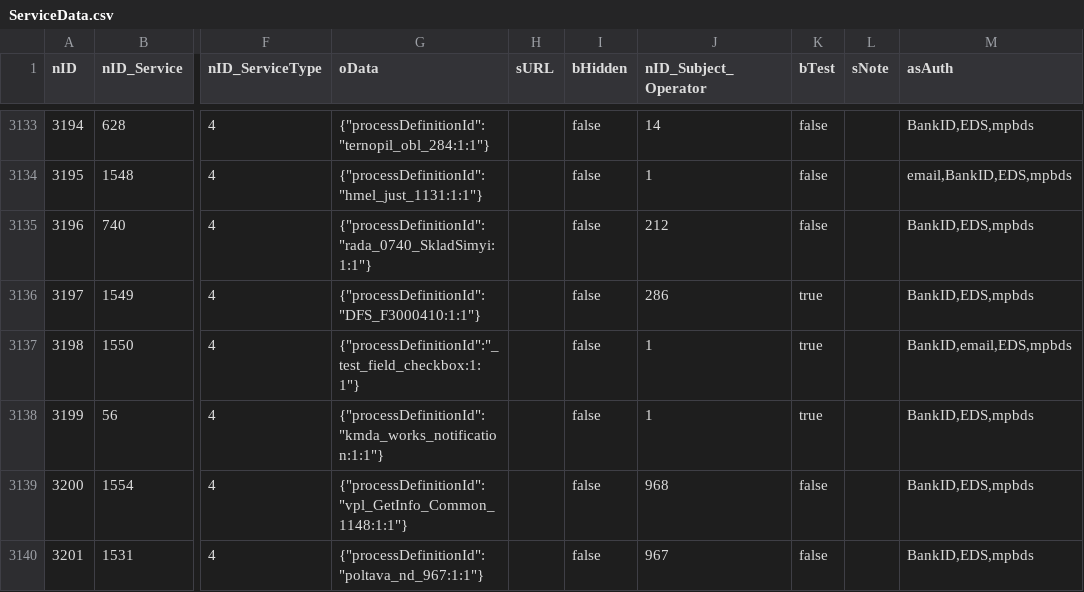
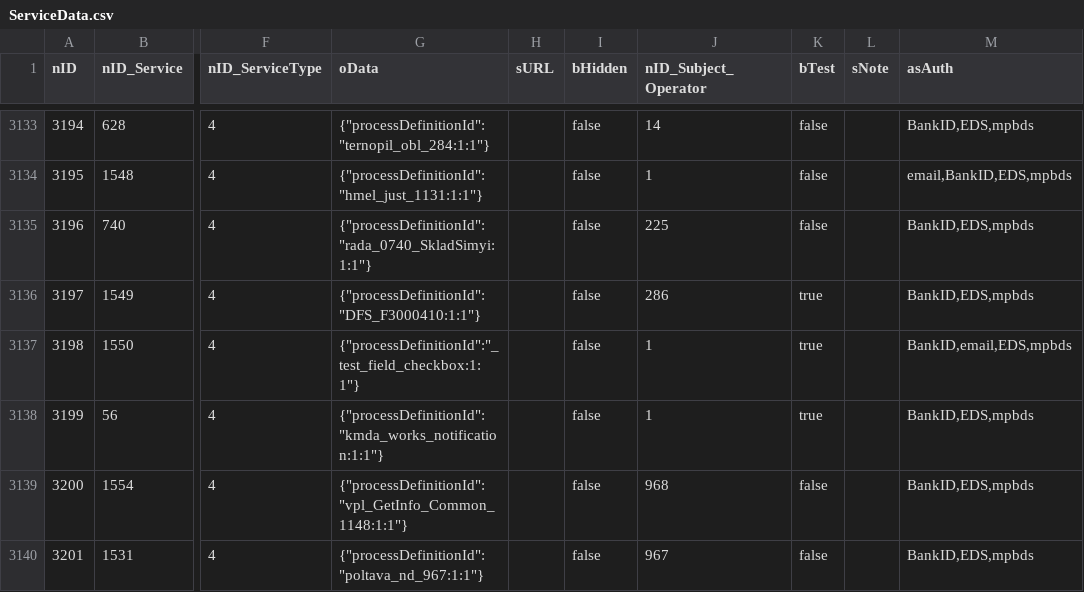
Before and after one commit to iGov-UA/iGov_Data, a CSV file: wf-central/src/main/resources/data/iGov/ServiceData.csv, drawn as a sheet; only a part is shown, gaps mark what is left out; the diff names each change by its address in the sheet, - before the commit and + after, or states it on an @@ line.

```diff
--- a/wf-central/src/main/resources/data/iGov/ServiceData.csv
+++ b/wf-central/src/main/resources/data/iGov/ServiceData.csv
-J3135 (nID_Subject_Operator): 212
+J3135 (nID_Subject_Operator): 225
```
Also changed, not shown: wf-central/src/main/resources/data/iGov__Test_Delta/ServiceData.csv, 3 other files.
